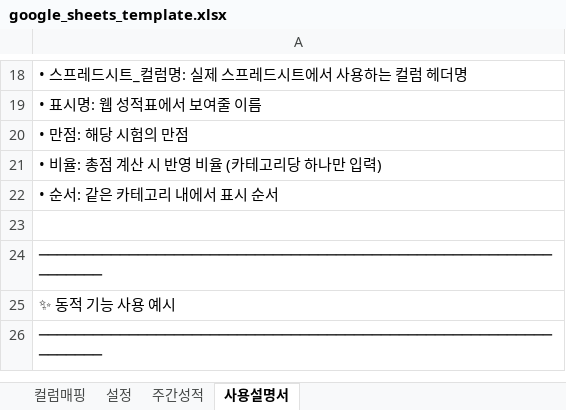
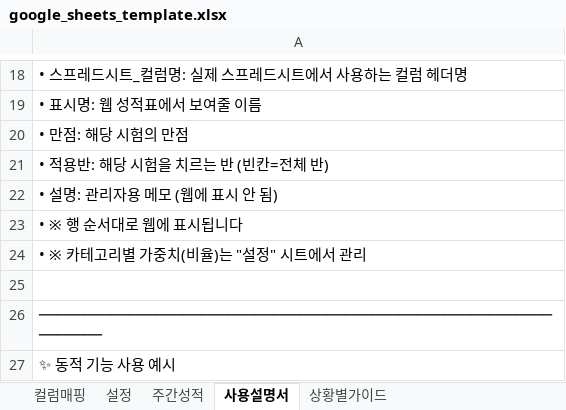
Before and after one commit to xrxrxr1004/report-card, an Excel workbook: data/google_sheets_template.xlsx, sheet 사용설명서, drawn as a sheet; only a part is shown, gaps mark what is left out; the shorter side is filled out with more unchanged rows; values as stored, in another font and other column widths than the file's, no borders; the diff names each change by its address in the sheet, - before the commit and + after, or states it on an @@ line.

```diff
--- a/data/google_sheets_template.xlsx (sheet 사용설명서)
+++ b/data/google_sheets_template.xlsx (sheet 사용설명서)
+sheet tab: 상황별가이드
-A21: • 비율: 총점 계산 시 반영 비율 (카테고리당 하나만 입력)
+A21: • 적용반: 해당 시험을 치르는 반 (빈칸=전체 반)
-A22: • 순서: 같은 카테고리 내에서 표시 순서
+A22: • 설명: 관리자용 메모 (웹에 표시 안 됨)
+row 23: • ※ 행 순서대로 웹에 표시됩니다
+row 24: • ※ 카테고리별 가중치(비율)는 "설정" 시트에서 관리
```
Also changed, not shown: sheet 컬럼매핑, sheet 주간성적, sheet 설정, 5 other files.
